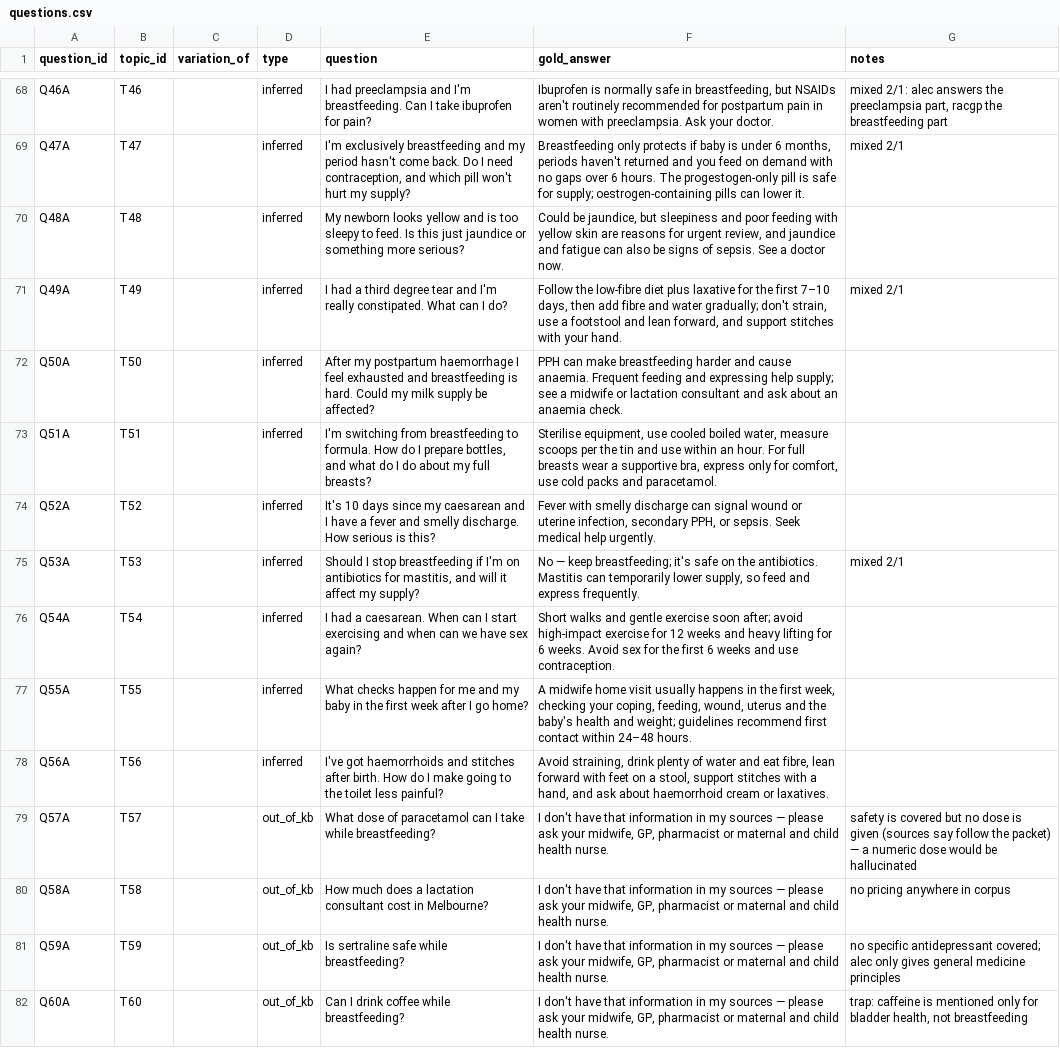
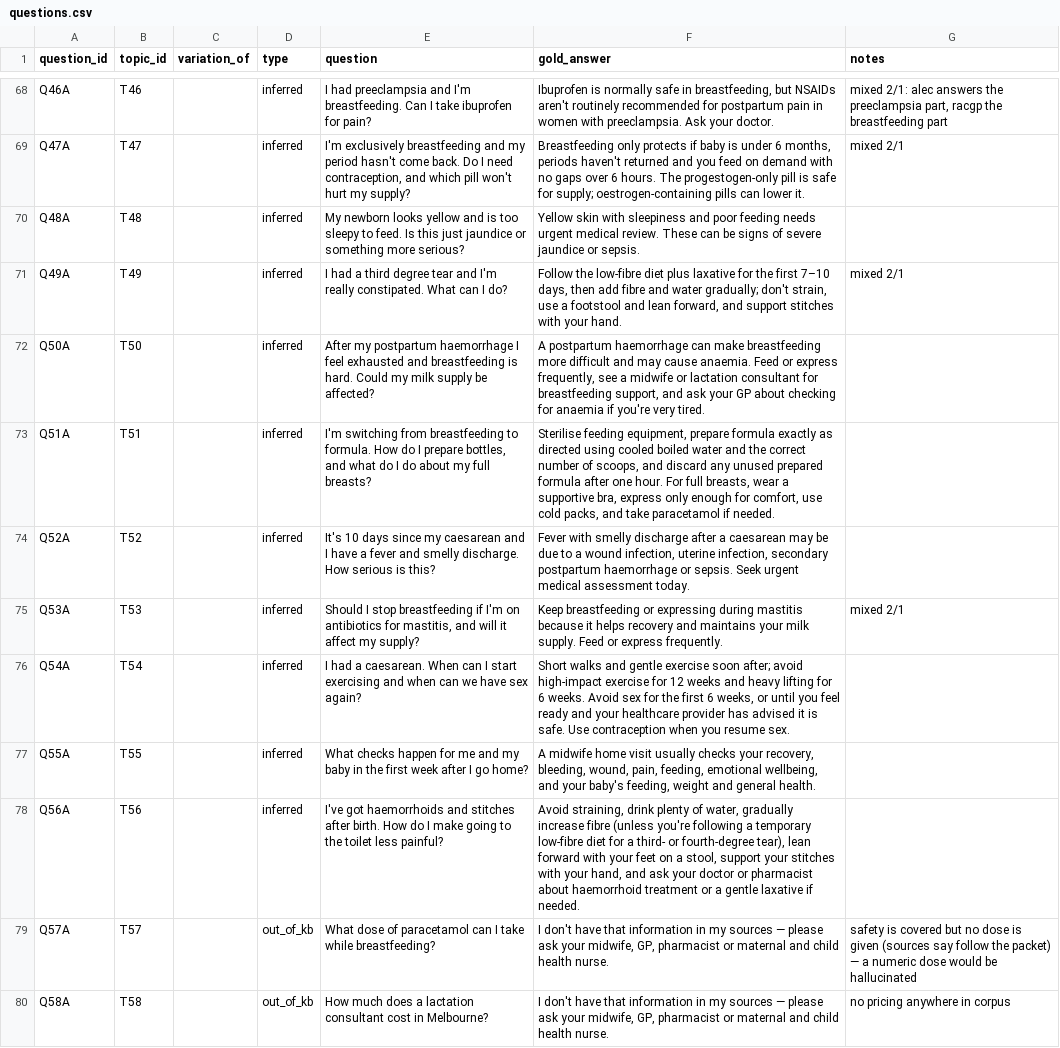
Before and after one commit to ashish-ravi/MatCare-RAG, a CSV file: matcare/data/eval/questions.csv, drawn as a sheet; only a part is shown, gaps mark what is left out; the shorter side is filled out with more unchanged rows; the diff covers the shown part only; the diff names each change by its address in the sheet, - before the commit and + after, or states it on an @@ line.

Commit message:
Review and update evaluation questions

```diff
--- a/matcare/data/eval/questions.csv
+++ b/matcare/data/eval/questions.csv
-F70 (gold_answer): Could be jaundice, but sleepiness and poor feeding with yellow skin are reasons for urgent review, and jaundice and fatigue can also be signs of sepsis. See a doctor now.
+F70 (gold_answer): Yellow skin with sleepiness and poor feeding needs urgent medical review. These can be signs of severe jaundice or sepsis.
-F72 (gold_answer): PPH can make breastfeeding harder and cause anaemia. Frequent feeding and expressing help supply; see a midwife or lactation consultant and ask about an anaemia check.
+F72 (gold_answer): A postpartum haemorrhage can make breastfeeding more difficult and may cause anaemia. Feed or express frequently, see a midwife or lactation consultant for breastfeeding support, and ask your GP about checking for anaemia if you're very tired.
-F73 (gold_answer): Sterilise equipment, use cooled boiled water, measure scoops per the tin and use within an hour. For full breasts wear a supportive bra, express only for comfort, use cold packs and paracetamol.
+F73 (gold_answer): Sterilise feeding equipment, prepare formula exactly as directed using cooled boiled water and the correct number of scoops, and discard any unused prepared formula after one hour. For full breasts, wear a supportive bra, express only enough for comfort, use cold packs, and take paracetamol if needed.
-F74 (gold_answer): …smelly discharge can signal wound or uterine infection, secondary PPH, or sepsis. Seek medical help urgently.
+F74 (gold_answer): …smelly discharge after a caesarean may be due to a wound infection, uterine infection, secondary postpartum haemorrhage or sepsis. Seek urgent medical assessment today.
-F75 (gold_answer): No — keep breastfeeding; it's safe on the antibiotics. Mastitis can temporarily lower supply, so feed and express frequently.
+F75 (gold_answer): Keep breastfeeding or expressing during mastitis because it helps recovery and maintains your milk supply. Feed or express frequently.
-F76 (gold_answer): …first 6 weeks and use contraception.
+F76 (gold_answer): …first 6 weeks, or until you feel ready and your healthcare provider has advised it is safe. Use contraception when you resume sex.
-F77 (gold_answer): …visit usually happens in the first week, checking your coping, feeding, wound, uterus and the baby's health and weight; guidelines recommend first contact within 24–48 hours.
+F77 (gold_answer): …visit usually checks your recovery, bleeding, wound, pain, feeding, emotional wellbeing, and your baby's feeding, weight and general health.
-F78 (gold_answer): …plenty of water and eat fibre, lean forward with feet on a stool, support stitches with a hand, and ask about haemorrhoid cream or laxatives.
+F78 (gold_answer): …plenty of water, gradually increase fibre (unless you're following a temporary low-fibre diet for a third- or fourth-degree tear), lean forward with your feet on a stool, support your stitches with your hand, and ask your doctor or pharmacist about haemorrhoid treatment or a gentle laxative if needed.
```
Also changed, not shown: 23 edited cells elsewhere in this file.
